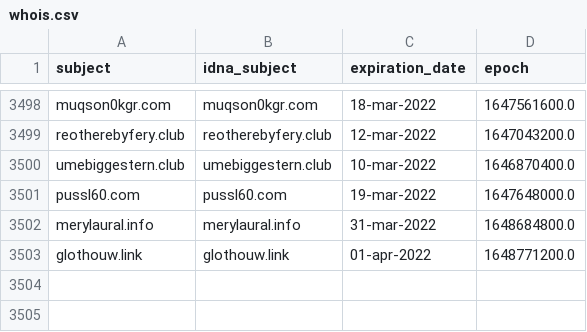
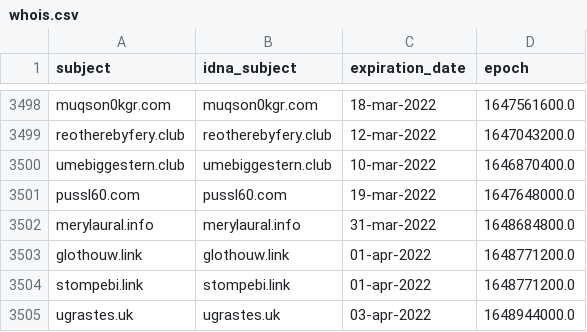
Before and after one commit to Ultimate-Hosts-Blacklist/smed79_blacklist, a CSV file: .pyfunceble/whois.csv, drawn as a sheet; only a part is shown, gaps mark what is left out; the diff names each change by its address in the sheet, - before the commit and + after, or states it on an @@ line.

```diff
--- a/.pyfunceble/whois.csv
+++ b/.pyfunceble/whois.csv
+row 3504: stompebi.link | stompebi.link | 01-apr-2022 | 1648771200.0
+row 3505: ugrastes.uk | ugrastes.uk | 03-apr-2022 | 1648944000.0
```
Also changed, not shown: .pyfunceble/inactive.csv, 7 other files.
